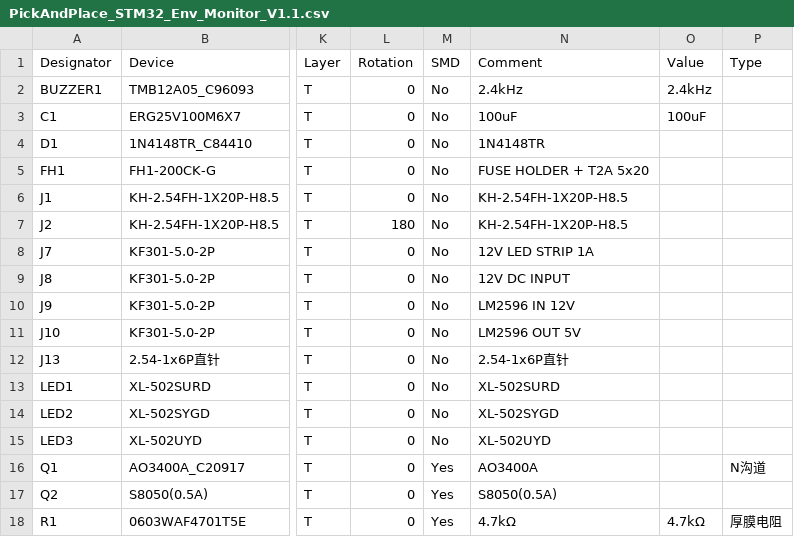
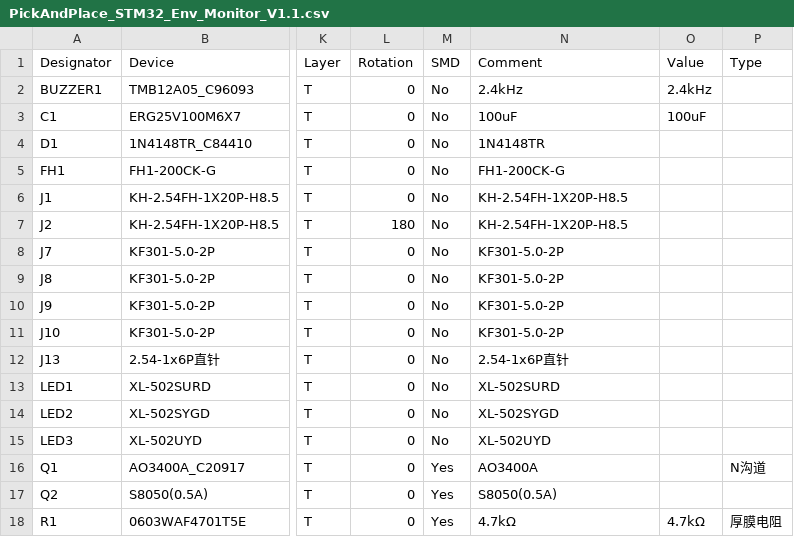
Before and after one commit to fuzikong114/Graduation-project, a CSV file: hardware/stm32-environment-monitor/fabrication/PickAndPlace_STM32_Env_Monitor_V1.1.csv, drawn as a sheet; only a part is shown, gaps mark what is left out; the diff names each change by its address in the sheet, - before the commit and + after, or states it on an @@ line.

```diff
--- a/hardware/stm32-environment-monitor/fabrication/PickAndPlace_STM32_Env_Monitor_V1.1.csv
+++ b/hardware/stm32-environment-monitor/fabrication/PickAndPlace_STM32_Env_Monitor_V1.1.csv
-N5 (Comment): FUSE HOLDER + T2A 5x20
+N5 (Comment): FH1-200CK-G
-N8 (Comment): 12V LED STRIP 1A
+N8 (Comment): KF301-5.0-2P
-N9 (Comment): 12V DC INPUT
+N9 (Comment): KF301-5.0-2P
-N10 (Comment): LM2596 IN 12V
+N10 (Comment): KF301-5.0-2P
-N11 (Comment): LM2596 OUT 5V
+N11 (Comment): KF301-5.0-2P
```
Also changed, not shown: hardware/stm32-environment-monitor/fabrication/BOM_STM32_Env_Monitor_V1.1.csv, 3 other files.
